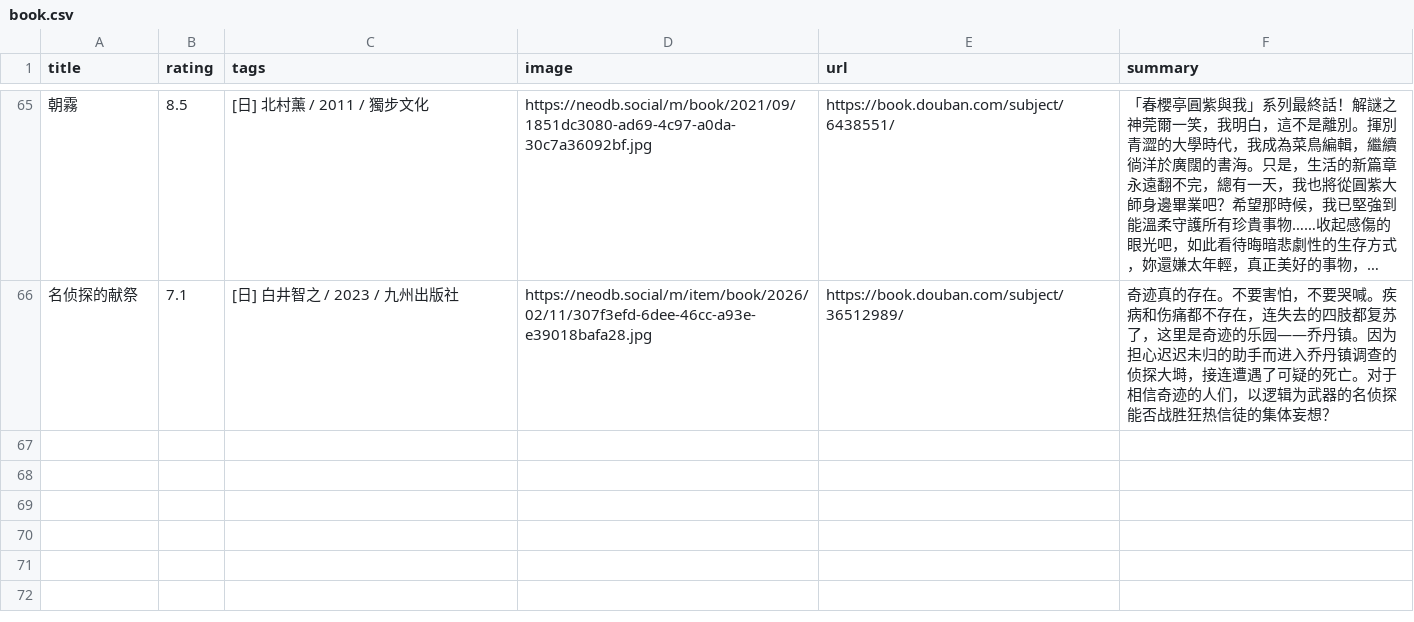
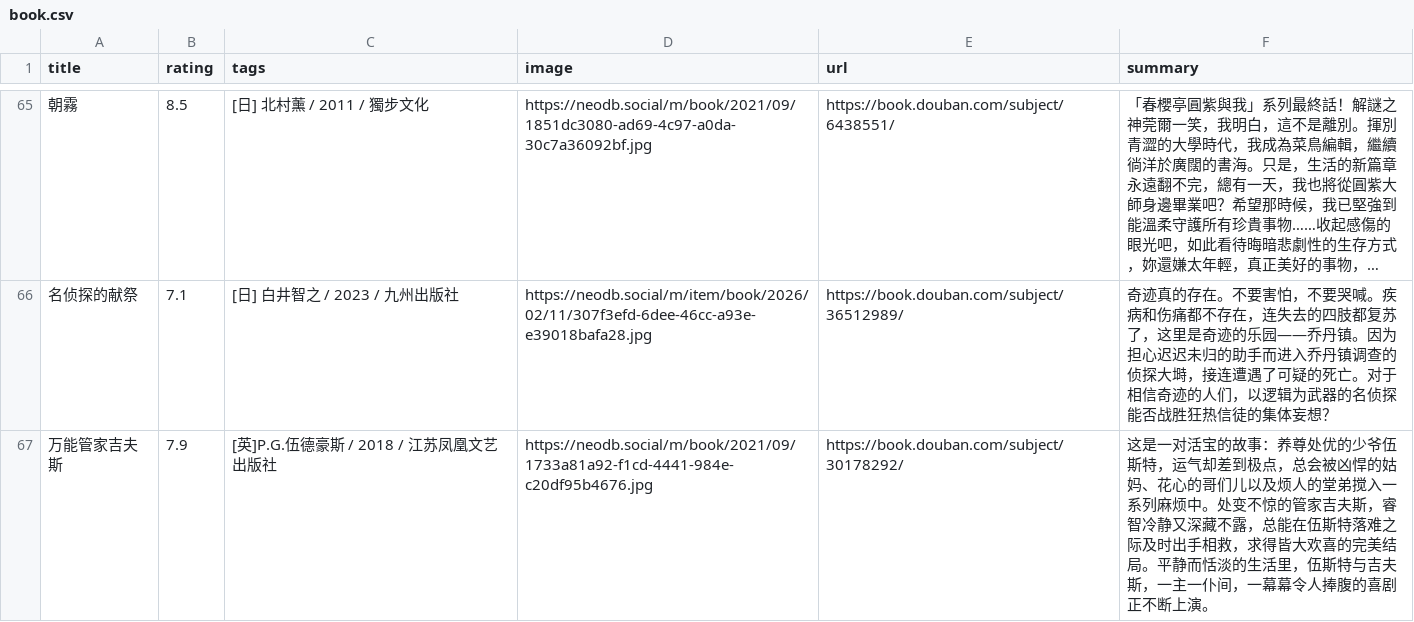
Before and after one commit to Liyixian06/Liyixian06.github.io, a CSV file: assets/douban/book.csv, drawn as a sheet; only a part is shown, gaps mark what is left out; long unchanged cells end in …; the diff names each change by its address in the sheet, - before the commit and + after, or states it on an @@ line.

```diff
--- a/assets/douban/book.csv
+++ b/assets/douban/book.csv
+row 67: 万能管家吉夫斯 | 7.9 | [英]P.G.伍德豪斯 / 2018 / 江苏凤凰文艺出版社 | https://neodb.social/m/book/2021/09/1733a81a92-f1cd-4441-984e-c20df95b4676.jpg | https://book.douban.com/subject/30178292/ | 这是一对活宝的故事：养尊处优的少爷伍斯特，运气却差到极点，总会被凶悍的姑妈、花心的哥们儿以及烦人的堂弟搅入一系列麻烦中。处变不惊的管家吉夫斯，睿智冷静又深藏不露，总能在伍斯特落难之际及时出手相救，求得皆大欢喜的完美结局。平静而恬淡的生活里，伍斯特与吉夫斯，一主一仆间，一幕幕令人捧腹的喜剧正不断上演。
```
Also changed, not shown: assets/douban/movie.csv, 7 other files.
